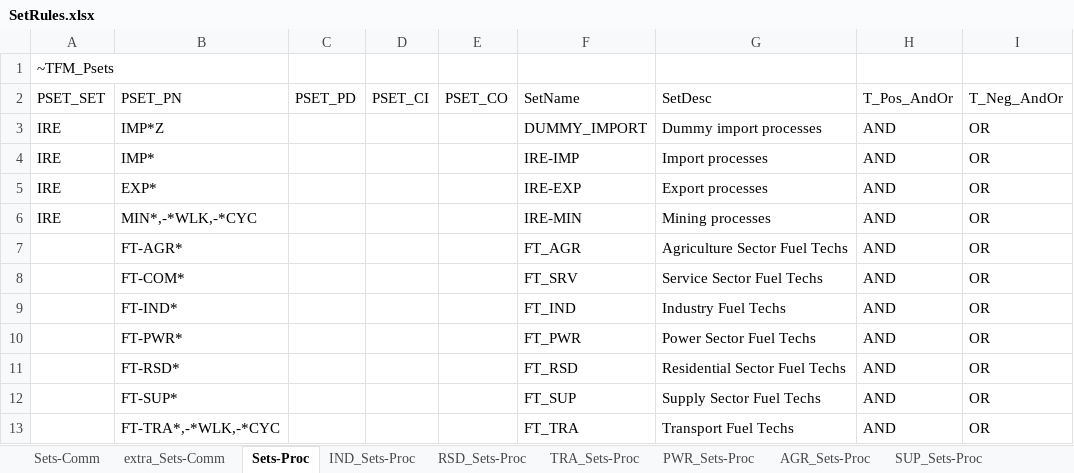
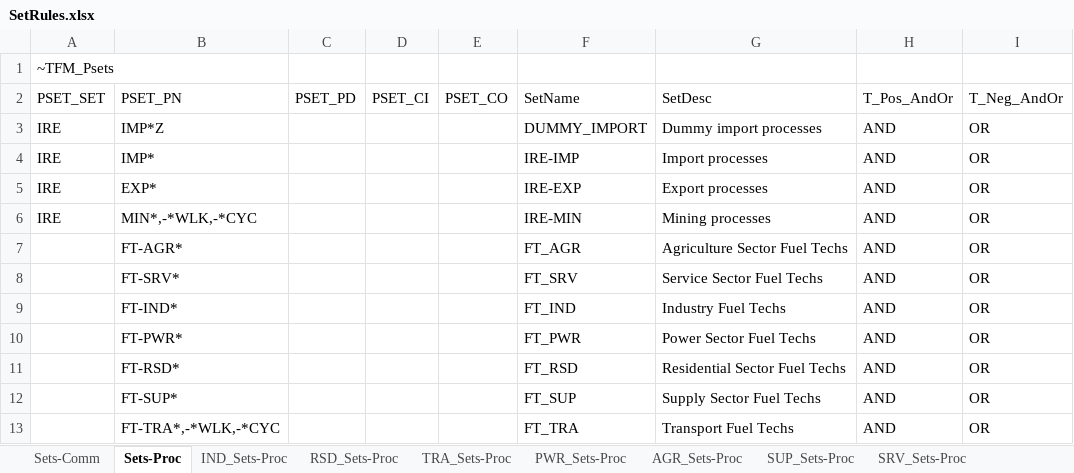
Before and after one commit to MaREI-EPMG/TIM-archived, an Excel workbook: SetRules.xlsx, sheet Sets-Proc, drawn as a sheet; only a part is shown; values as stored, in another font and other column widths than the file's, no borders; the diff names each change by its address in the sheet, - before the commit and + after, or states it on an @@ line.

```diff
--- a/SetRules.xlsx (sheet Sets-Proc)
+++ b/SetRules.xlsx (sheet Sets-Proc)
-sheet tab: extra_Sets-Comm
-B8: FT-COM*
+B8: FT-SRV*
```
Also changed, not shown: sheet SRV_Sets-Proc, sheet Sets-Comm, other sheet tabs.
